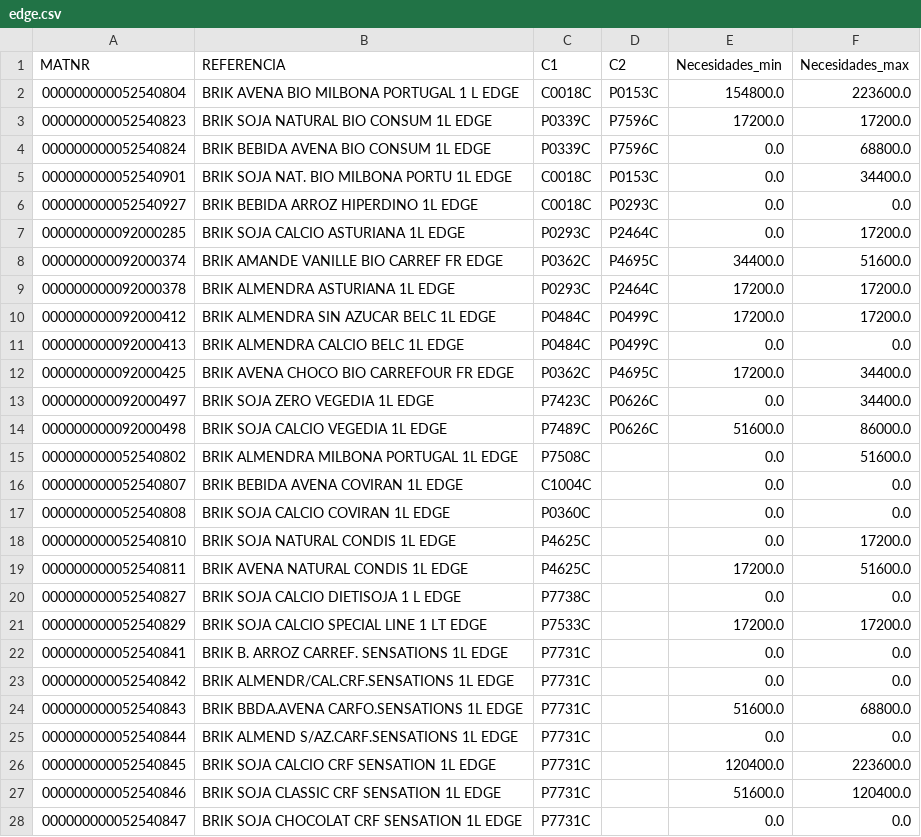
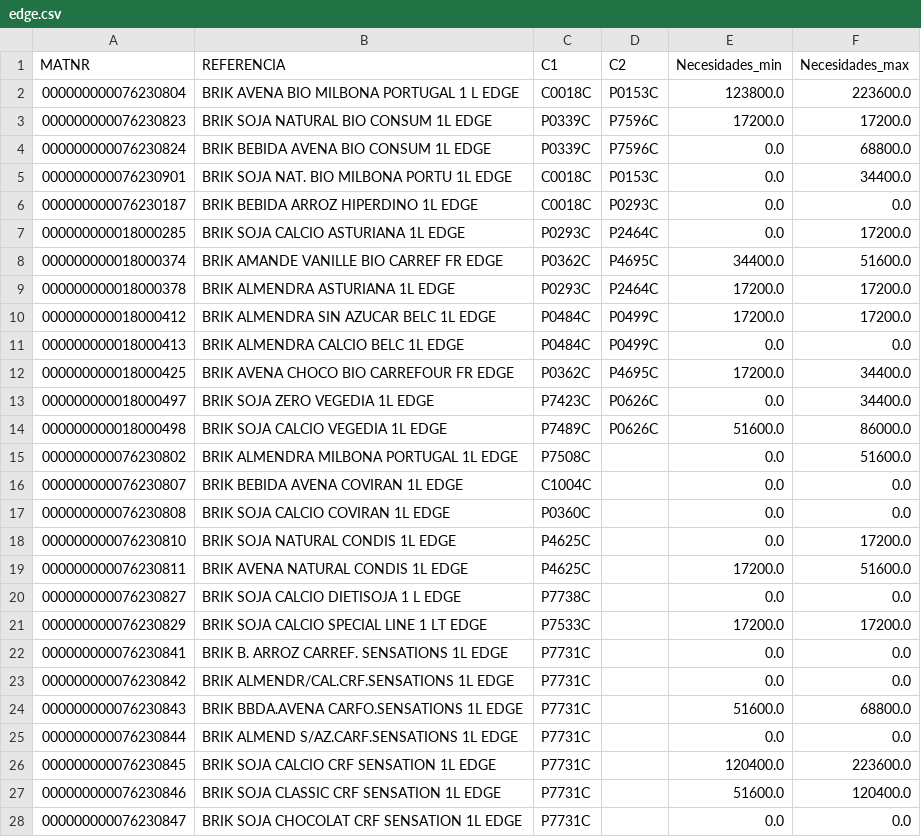
Before and after one commit to icg0019/TFG, a CSV file: Flask/algoritmo/Necesidades_origenes/edge.csv, drawn as a sheet; only a part is shown; the diff covers the shown part only.

```diff
--- a/Flask/algoritmo/Necesidades_origenes/edge.csv
+++ b/Flask/algoritmo/Necesidades_origenes/edge.csv
@@ -1,28 +1,28 @@
 MATNR,REFERENCIA,C1,C2,Necesidades_min,Necesidades_max
-000000000052540804,BRIK AVENA BIO MILBONA PORTUGAL 1 L EDGE,C0018C,P0153C,154800.0,223600.0
-000000000052540823,BRIK SOJA NATURAL BIO CONSUM 1L EDGE,P0339C,P7596C,17200.0,17200.0
-000000000052540824,BRIK BEBIDA AVENA BIO CONSUM 1L EDGE,P0339C,P7596C,0.0,68800.0
-000000000052540901,BRIK SOJA NAT. BIO MILBONA PORTU 1L EDGE,C0018C,P0153C,0.0,34400.0
-000000000052540927,BRIK BEBIDA ARROZ HIPERDINO 1L EDGE,C0018C,P0293C,0.0,0.0
-000000000092000285,BRIK SOJA CALCIO ASTURIANA 1L EDGE,P0293C,P2464C,0.0,17200.0
-000000000092000374,BRIK AMANDE VANILLE BIO CARREF FR EDGE,P0362C,P4695C,34400.0,51600.0
-000000000092000378,BRIK ALMENDRA ASTURIANA 1L EDGE,P0293C,P2464C,17200.0,17200.0
-000000000092000412,BRIK ALMENDRA SIN AZUCAR BELC 1L EDGE,P0484C,P0499C,17200.0,17200.0
-000000000092000413,BRIK ALMENDRA CALCIO BELC 1L EDGE,P0484C,P0499C,0.0,0.0
-000000000092000425,BRIK AVENA CHOCO BIO CARREFOUR FR EDGE,P0362C,P4695C,17200.0,34400.0
-000000000092000497,BRIK SOJA ZERO VEGEDIA 1L EDGE,P7423C,P0626C,0.0,34400.0
-000000000092000498,BRIK SOJA CALCIO VEGEDIA 1L EDGE,P7489C,P0626C,51600.0,86000.0
-000000000052540802,BRIK ALMENDRA MILBONA PORTUGAL 1L EDGE,P7508C,,0.0,51600.0
-000000000052540807,BRIK BEBIDA AVENA COVIRAN 1L EDGE,C1004C,,0.0,0.0
-000000000052540808,BRIK SOJA CALCIO COVIRAN 1L EDGE,P0360C,,0.0,0.0
-000000000052540810,BRIK SOJA NATURAL CONDIS 1L EDGE,P4625C,,0.0,17200.0
-000000000052540811,BRIK AVENA NATURAL CONDIS 1L EDGE,P4625C,,17200.0,51600.0
-000000000052540827,BRIK SOJA CALCIO DIETISOJA 1 L EDGE,P7738C,,0.0,0.0
-000000000052540829,BRIK SOJA CALCIO SPECIAL LINE 1 LT EDGE,P7533C,,17200.0,17200.0
-000000000052540841,BRIK B. ARROZ CARREF. SENSATIONS 1L EDGE,P7731C,,0.0,0.0
-000000000052540842,BRIK ALMENDR/CAL.CRF.SENSATIONS 1L EDGE,P7731C,,0.0,0.0
-000000000052540843,BRIK BBDA.AVENA CARFO.SENSATIONS 1L EDGE,P7731C,,51600.0,68800.0
-000000000052540844,BRIK ALMEND S/AZ.CARF.SENSATIONS 1L EDGE,P7731C,,0.0,0.0
-000000000052540845,BRIK SOJA CALCIO CRF SENSATION 1L EDGE,P7731C,,120400.0,223600.0
-000000000052540846,BRIK SOJA CLASSIC CRF SENSATION 1L EDGE,P7731C,,51600.0,120400.0
-000000000052540847,BRIK SOJA CHOCOLAT CRF SENSATION 1L EDGE,P7731C,,0.0,0.0
+000000000076230804,BRIK AVENA BIO MILBONA PORTUGAL 1 L EDGE,C0018C,P0153C,123800.0,223600.0
+000000000076230823,BRIK SOJA NATURAL BIO CONSUM 1L EDGE,P0339C,P7596C,17200.0,17200.0
+000000000076230824,BRIK BEBIDA AVENA BIO CONSUM 1L EDGE,P0339C,P7596C,0.0,68800.0
+000000000076230901,BRIK SOJA NAT. BIO MILBONA PORTU 1L EDGE,C0018C,P0153C,0.0,34400.0
+000000000076230187,BRIK BEBIDA ARROZ HIPERDINO 1L EDGE,C0018C,P0293C,0.0,0.0
+000000000018000285,BRIK SOJA CALCIO ASTURIANA 1L EDGE,P0293C,P2464C,0.0,17200.0
+000000000018000374,BRIK AMANDE VANILLE BIO CARREF FR EDGE,P0362C,P4695C,34400.0,51600.0
+000000000018000378,BRIK ALMENDRA ASTURIANA 1L EDGE,P0293C,P2464C,17200.0,17200.0
+000000000018000412,BRIK ALMENDRA SIN AZUCAR BELC 1L EDGE,P0484C,P0499C,17200.0,17200.0
+000000000018000413,BRIK ALMENDRA CALCIO BELC 1L EDGE,P0484C,P0499C,0.0,0.0
+000000000018000425,BRIK AVENA CHOCO BIO CARREFOUR FR EDGE,P0362C,P4695C,17200.0,34400.0
+000000000018000497,BRIK SOJA ZERO VEGEDIA 1L EDGE,P7423C,P0626C,0.0,34400.0
+000000000018000498,BRIK SOJA CALCIO VEGEDIA 1L EDGE,P7489C,P0626C,51600.0,86000.0
+000000000076230802,BRIK ALMENDRA MILBONA PORTUGAL 1L EDGE,P7508C,,0.0,51600.0
+000000000076230807,BRIK BEBIDA AVENA COVIRAN 1L EDGE,C1004C,,0.0,0.0
+000000000076230808,BRIK SOJA CALCIO COVIRAN 1L EDGE,P0360C,,0.0,0.0
+000000000076230810,BRIK SOJA NATURAL CONDIS 1L EDGE,P4625C,,0.0,17200.0
+000000000076230811,BRIK AVENA NATURAL CONDIS 1L EDGE,P4625C,,17200.0,51600.0
+000000000076230827,BRIK SOJA CALCIO DIETISOJA 1 L EDGE,P7738C,,0.0,0.0
+000000000076230829,BRIK SOJA CALCIO SPECIAL LINE 1 LT EDGE,P7533C,,17200.0,17200.0
+000000000076230841,BRIK B. ARROZ CARREF. SENSATIONS 1L EDGE,P7731C,,0.0,0.0
+000000000076230842,BRIK ALMENDR/CAL.CRF.SENSATIONS 1L EDGE,P7731C,,0.0,0.0
+000000000076230843,BRIK BBDA.AVENA CARFO.SENSATIONS 1L EDGE,P7731C,,51600.0,68800.0
+000000000076230844,BRIK ALMEND S/AZ.CARF.SENSATIONS 1L EDGE,P7731C,,0.0,0.0
+000000000076230845,BRIK SOJA CALCIO CRF SENSATION 1L EDGE,P7731C,,120400.0,223600.0
+000000000076230846,BRIK SOJA CLASSIC CRF SENSATION 1L EDGE,P7731C,,51600.0,120400.0
+000000000076230847,BRIK SOJA CHOCOLAT CRF SENSATION 1L EDGE,P7731C,,0.0,0.0
```
Also changed, not shown: 110 edited cells elsewhere in this file, Flask/algoritmo/Necesidades_origenes/500.csv, Flask/algoritmo/Necesidades_origenes/Historico_Pedidos.csv, 5 other files.
